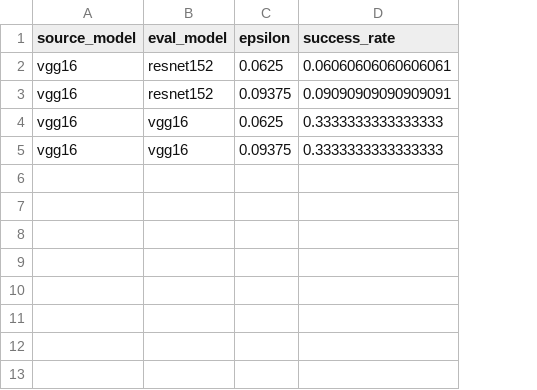
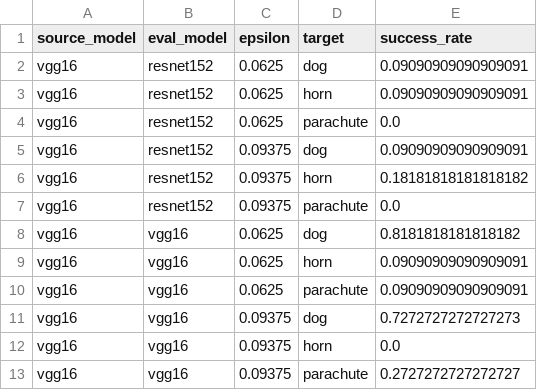
Before and after one commit to sadari1/comse6998_009_final_project, a CSV file: results/final_results.csv, drawn as a sheet; addresses are those after the commit; the diff names each change by its address in the sheet, - before the commit and + after, or states it on an @@ line.

Commit message:
final table acquired

```diff
--- a/results/final_results.csv
+++ b/results/final_results.csv
+column D (target), row 2: dog; row 5: dog; row 8: dog; row 11: dog
-E2 (success_rate): 0.06060606060606061
+E2 (success_rate): 0.09090909090909091
+row 3: vgg16 | resnet152 | 0.0625 | horn | 0.09090909090909091
+row 4: vgg16 | resnet152 | 0.0625 | parachute | 0.0
+row 6: vgg16 | resnet152 | 0.09375 | horn | 0.18181818181818182
+row 7: vgg16 | resnet152 | 0.09375 | parachute | 0.0
-E8 (success_rate): 0.3333333333333333
+E8 (success_rate): 0.8181818181818182
+row 9: vgg16 | vgg16 | 0.0625 | horn | 0.09090909090909091
+row 10: vgg16 | vgg16 | 0.0625 | parachute | 0.09090909090909091
-E11 (success_rate): 0.3333333333333333
+E11 (success_rate): 0.7272727272727273
+row 12: vgg16 | vgg16 | 0.09375 | horn | 0.0
+row 13: vgg16 | vgg16 | 0.09375 | parachute | 0.2727272727272727
```
Also changed, not shown: 2 other files.
